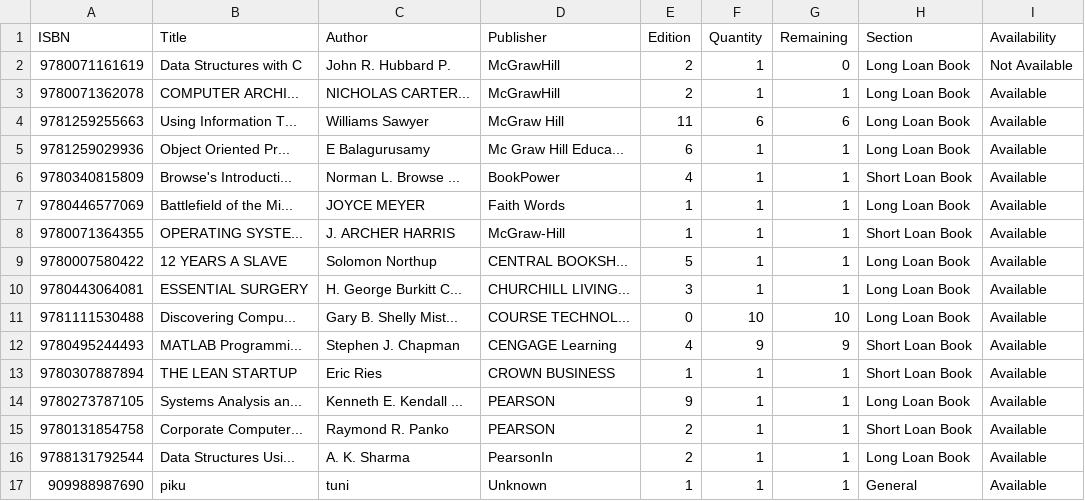
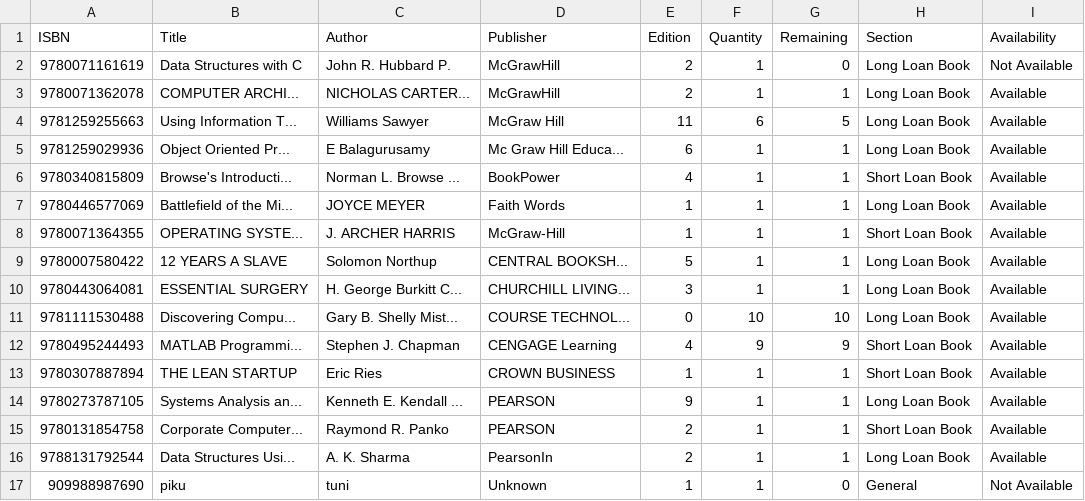
Before and after one commit to mehrinnasa/LibraryManagementSystem, a CSV file: data/books.csv, drawn as a sheet.

```diff
--- a/data/books.csv
+++ b/data/books.csv
@@ -3,3 +3,3 @@ ISBN,Title,Author,Publisher,Edition,Quantity,Remaining,Section,Availability
 9780071362078,COMPUTER ARCHI...,NICHOLAS CARTER...,McGrawHill,2,1,1,Long Loan Book,Available
-9781259255663,Using Information T...,Williams Sawyer,McGraw Hill,11,6,6,Long Loan Book,Available
+9781259255663,Using Information T...,Williams Sawyer,McGraw Hill,11,6,5,Long Loan Book,Available
 9781259029936,Object Oriented Pr...,E Balagurusamy,Mc Graw Hill Educa...,6,1,1,Long Loan Book,Available
@@ -16,2 +16,2 @@ ISBN,Title,Author,Publisher,Edition,Quantity,Remaining,Section,Availability
 9788131792544,Data Structures Usi...,A. K. Sharma,PearsonIn,2,1,1,Long Loan Book,Available
-909988987690,piku,tuni,Unknown,1,1,1,General,Available
+909988987690,piku,tuni,Unknown,1,1,0,General,Not Available
```
Also changed, not shown: data/students.csv, 10 other files.
